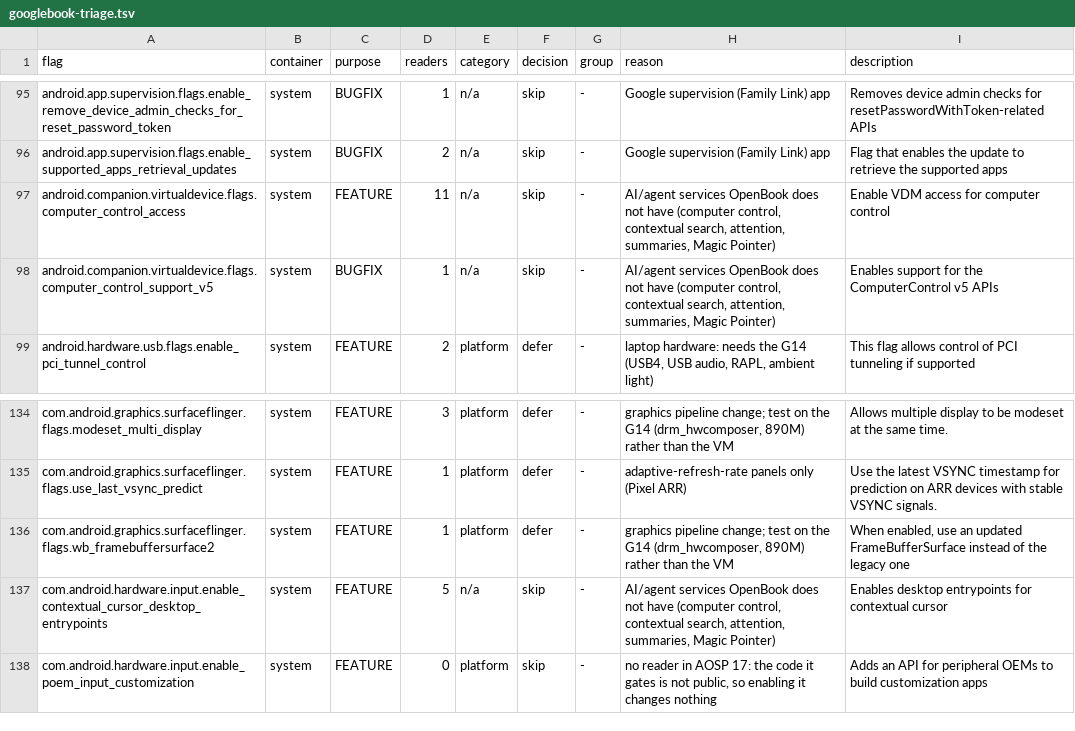
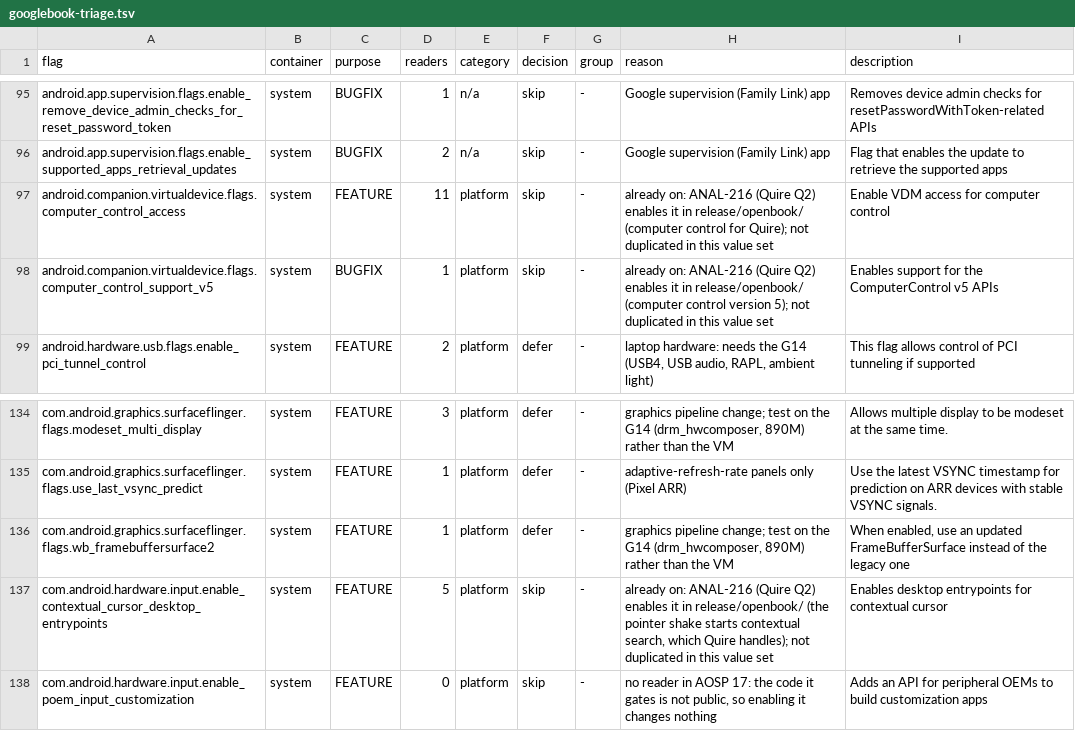
Before and after one commit to Mhsbrian/OpenBook, a TSV file: device/anybook/common/desktop/release/googlebook-triage.tsv, drawn as a sheet; only a part is shown, gaps mark what is left out.

```diff
--- a/device/anybook/common/desktop/release/googlebook-triage.tsv
+++ b/device/anybook/common/desktop/release/googlebook-triage.tsv
@@ -96,4 +96,4 @@ android.app.supervision.flags.enable_remove_device_admin_checks_for_reset_passwo
 android.app.supervision.flags.enable_supported_apps_retrieval_updates	system	BUGFIX	2	n/a	skip	-	Google supervision (Family Link) app	Flag that enables the update to retrieve the supported apps
-android.companion.virtualdevice.flags.computer_control_access	system	FEATURE	11	n/a	skip	-	AI/agent services OpenBook does not have (computer control, contextual search, attention, summaries, Magic Pointer)	Enable VDM access for computer control
-android.companion.virtualdevice.flags.computer_control_support_v5	system	BUGFIX	1	n/a	skip	-	AI/agent services OpenBook does not have (computer control, contextual search, attention, summaries, Magic Pointer)	Enables support for the ComputerControl v5 APIs
+android.companion.virtualdevice.flags.computer_control_access	system	FEATURE	11	platform	skip	-	already on: ANAL-216 (Quire Q2) enables it in release/openbook/ (computer control for Quire); not duplicated in this value set	Enable VDM access for computer control
+android.companion.virtualdevice.flags.computer_control_support_v5	system	BUGFIX	1	platform	skip	-	already on: ANAL-216 (Quire Q2) enables it in release/openbook/ (computer control version 5); not duplicated in this value set	Enables support for the ComputerControl v5 APIs
 android.hardware.usb.flags.enable_pci_tunnel_control	system	FEATURE	2	platform	defer	-	laptop hardware: needs the G14 (USB4, USB audio, RAPL, ambient light)	This flag allows control of PCI tunneling if supported
@@ -136,3 +136,3 @@ com.android.graphics.surfaceflinger.flags.use_last_vsync_predict	system	FEATURE
 com.android.graphics.surfaceflinger.flags.wb_framebuffersurface2	system	FEATURE	1	platform	defer	-	graphics pipeline change; test on the G14 (drm_hwcomposer, 890M) rather than the VM	When enabled, use an updated FrameBufferSurface instead of the legacy one
-com.android.hardware.input.enable_contextual_cursor_desktop_entrypoints	system	FEATURE	5	n/a	skip	-	AI/agent services OpenBook does not have (computer control, contextual search, attention, summaries, Magic Pointer)	Enables desktop entrypoints for contextual cursor
+com.android.hardware.input.enable_contextual_cursor_desktop_entrypoints	system	FEATURE	5	platform	skip	-	already on: ANAL-216 (Quire Q2) enables it in release/openbook/ (the pointer shake starts contextual search, which Quire handles); not duplicated in this value set	Enables desktop entrypoints for contextual cursor
 com.android.hardware.input.enable_poem_input_customization	system	FEATURE	0	platform	skip	-	no reader in AOSP 17: the code it gates is not public, so enabling it changes nothing	Adds an API for peripheral OEMs to build customization apps
```
Also changed, not shown: 37 other files.
